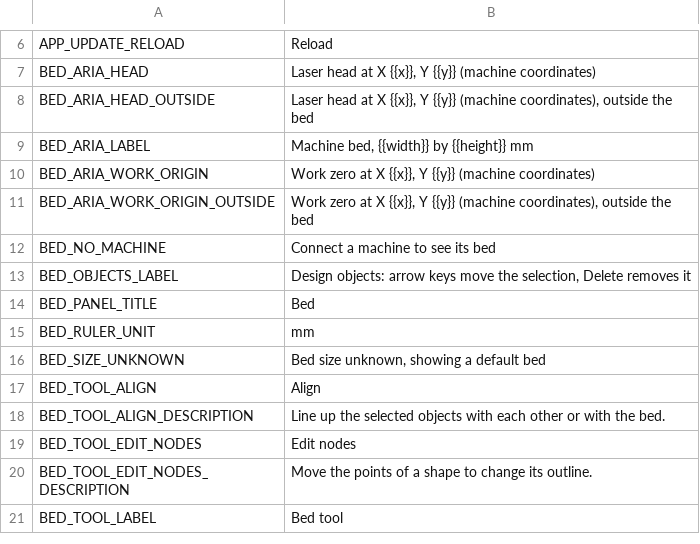
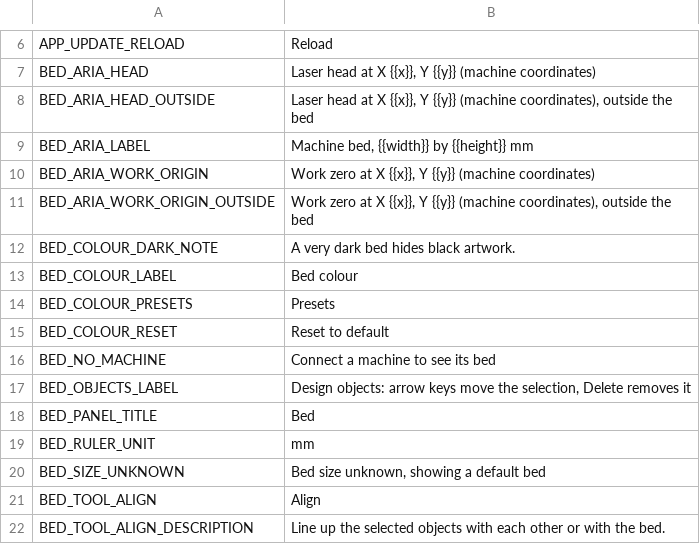
Before and after one commit to Korialstrazh/webgrbl, a CSV file: tools/localization/default.csv, drawn as a sheet; only a part is shown, gaps mark what is left out; the shorter side is filled out with more unchanged rows.

```diff
--- a/tools/localization/default.csv
+++ b/tools/localization/default.csv
@@ -11,2 +11,6 @@ BED_ARIA_WORK_ORIGIN;Work zero at X {{x}}, Y {{y}} (machine coordinates)
 BED_ARIA_WORK_ORIGIN_OUTSIDE;Work zero at X {{x}}, Y {{y}} (machine coordinates), outside the bed
+BED_COLOUR_DARK_NOTE;A very dark bed hides black artwork.
+BED_COLOUR_LABEL;Bed colour
+BED_COLOUR_PRESETS;Presets
+BED_COLOUR_RESET;Reset to default
 BED_NO_MACHINE;Connect a machine to see its bed
```
Also changed, not shown: 33 other files.
